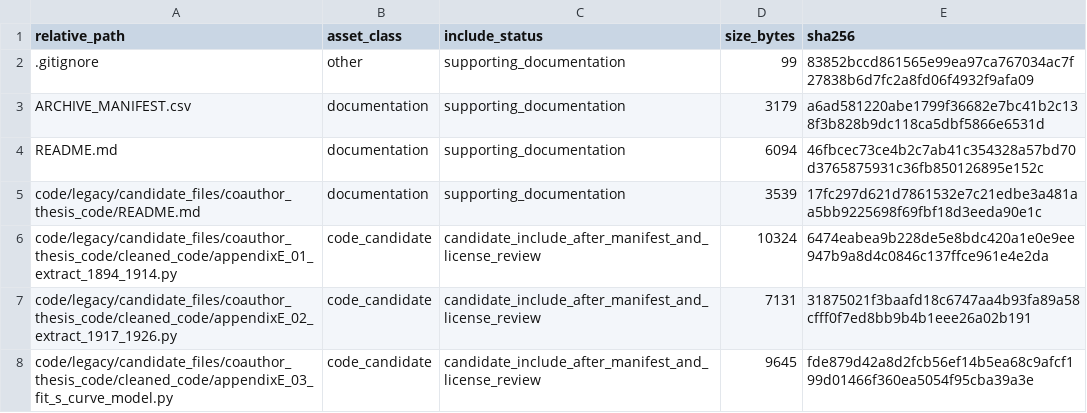
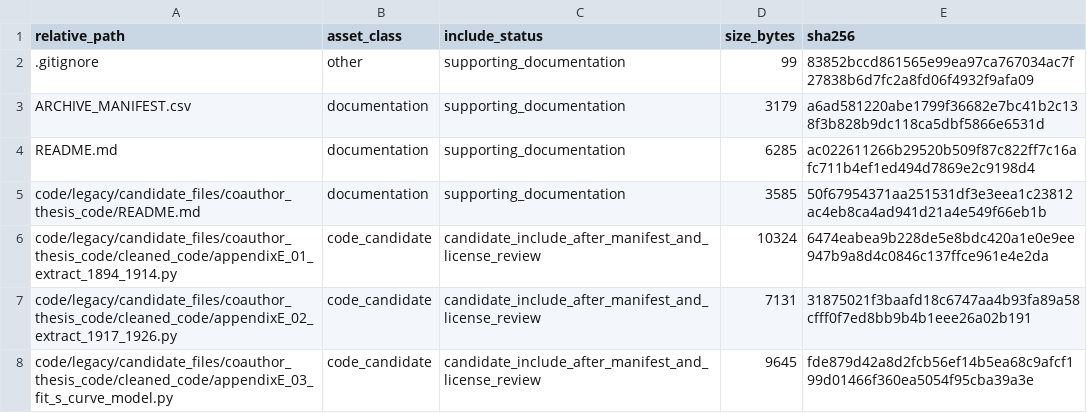
Before and after one commit to dlevinson/paper-2026-08-streetcar-and-interurban-deployment-in-the-united-states-1894-1926, a CSV file: PACKAGE_MANIFEST.csv, drawn as a sheet; only a part is shown.

```diff
--- a/PACKAGE_MANIFEST.csv
+++ b/PACKAGE_MANIFEST.csv
@@ -3,4 +3,4 @@ relative_path,asset_class,include_status,size_bytes,sha256
 ARCHIVE_MANIFEST.csv,documentation,supporting_documentation,3179,a6ad581220abe1799f36682e7bc41b2c138f3b828b9dc118ca5dbf5866e6531d
-README.md,documentation,supporting_documentation,6094,46fbcec73ce4b2c7ab41c354328a57bd70d3765875931c36fb850126895e152c
-code/legacy/candidate_files/coauthor_thesis_code/README.md,documentation,supporting_documentation,3539,17fc297d621d7861532e7c21edbe3a481aa5bb9225698f69fbf18d3eeda90e1c
+README.md,documentation,supporting_documentation,6285,ac022611266b29520b509f87c822ff7c16afc711b4ef1ed494d7869e2c9198d4
+code/legacy/candidate_files/coauthor_thesis_code/README.md,documentation,supporting_documentation,3585,50f67954371aa251531df3e3eea1c23812ac4eb8ca4ad941d21a4e549f66eb1b
 code/legacy/candidate_files/coauthor_thesis_code/cleaned_code/appendixE_01_extract_1894_1914.py,code_candidate,candidate_include_after_manifest_and_license_review,10324,6474eabea9b228de5e8bdc420a1e0e9ee947b9a8d4c0846c137ffce961e4e2da
```
Also changed, not shown: 4 other files.
